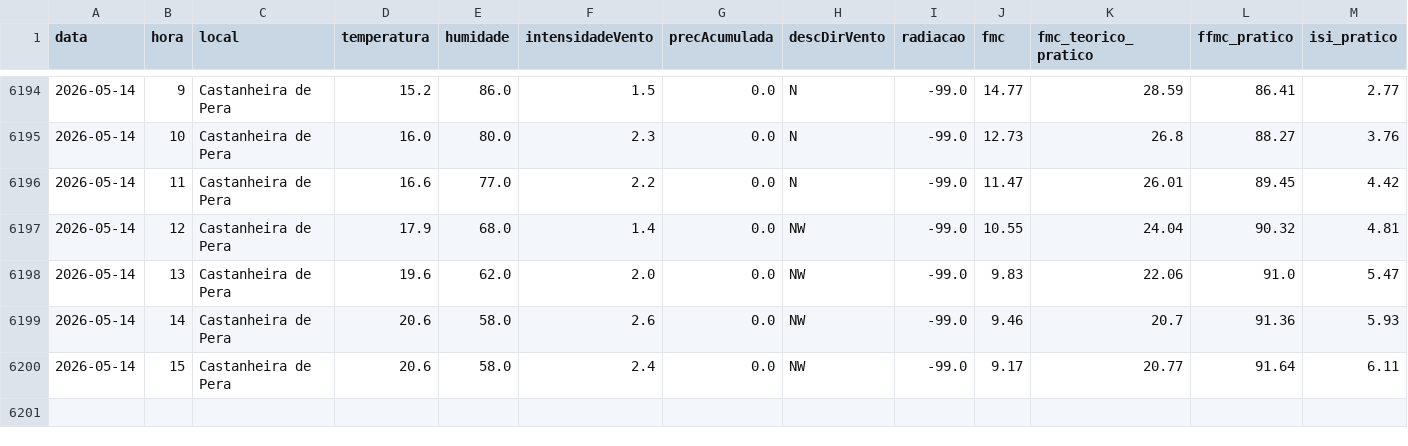
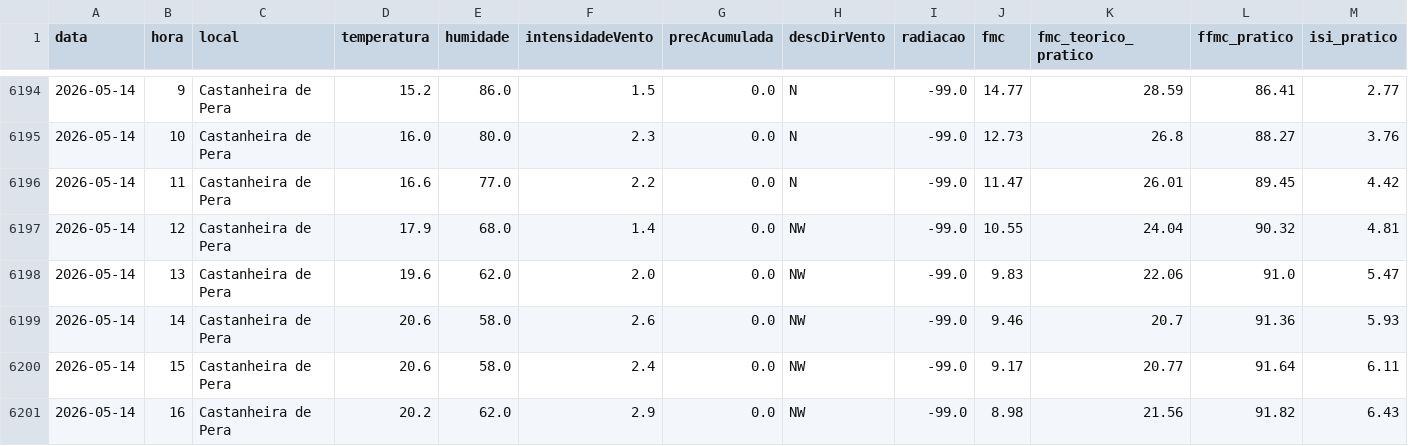
Before and after one commit to 23657/fwi-pipeline-ipt, a CSV file: dados_castanheira_de_pera_fwi.csv, drawn as a sheet; only a part is shown, gaps mark what is left out; rows hold the shown columns only; the diff names each change by its address in the sheet, - before the commit and + after, or states it on an @@ line.

```diff
--- a/dados_castanheira_de_pera_fwi.csv
+++ b/dados_castanheira_de_pera_fwi.csv
+row 6201: 2026-05-14 | 16 | Castanheira de Pera | 20.2 | 62.0 | 2.9 | 0.0 | NW | -99.0 | 8.98 | 21.56 | 91.82 | 6.43
```
Also changed, not shown: dados_ferreira_do_zezere_fwi.csv, dados_macao_fwi.csv, 2 other files.
